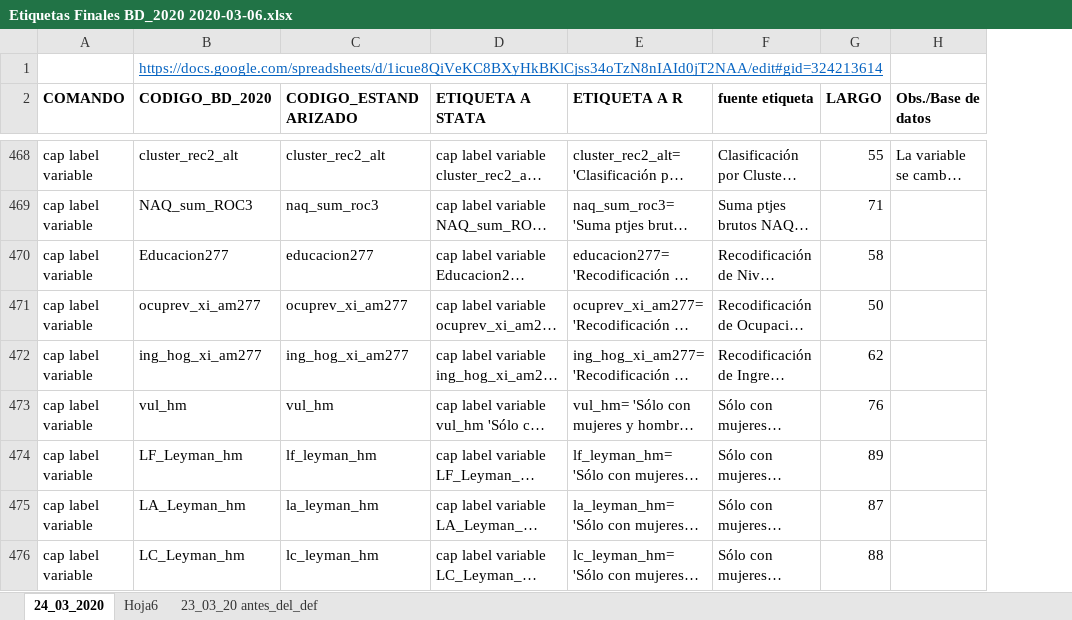
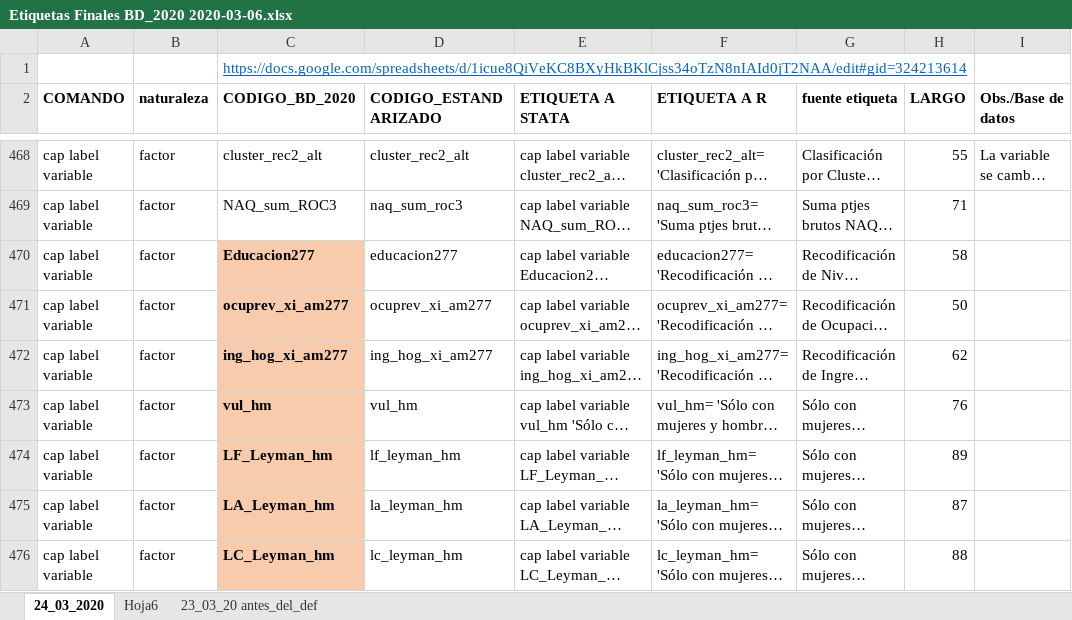
Before and after one commit to AGSCL/FONDECYT-1170239, an Excel workbook: a59ce30bf3a72a8a6df4a71290f8c646e47aa994/Etiquetas Finales BD_2020 2020-03-06.xlsx, sheet 24_03_2020, drawn as a sheet; only a part is shown, gaps mark what is left out; long unchanged cells end in …; values as stored, in another font and other column widths than the file's, no borders; addresses are those after the commit; the diff covers the shown part only; the diff names each change by its address in the sheet, - before the commit and + after, or states it on an @@ line.

```diff
--- a/a59ce30bf3a72a8a6df4a71290f8c646e47aa994/Etiquetas Finales BD_2020 2020-03-06.xlsx (sheet 24_03_2020)
+++ b/a59ce30bf3a72a8a6df4a71290f8c646e47aa994/Etiquetas Finales BD_2020 2020-03-06.xlsx (sheet 24_03_2020)
+column B (naturaleza), rows 468-476: all factor
@@ C470:C476 fill: none → #F8CBAD, bold: off → on @@
```
Also changed, not shown: 4 edited cells and cell formats elsewhere in this sheet, formulas that keep their value, 12 other files.
